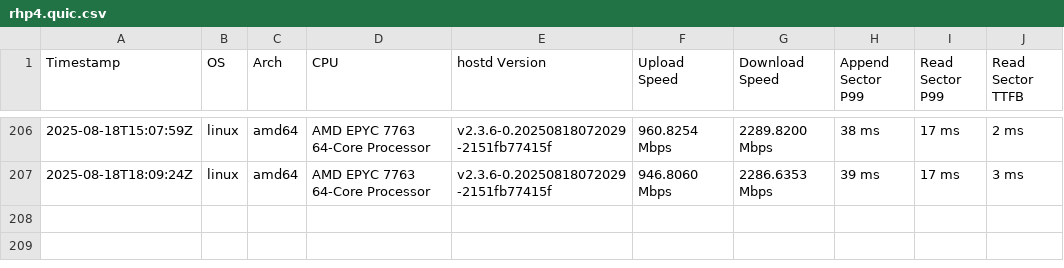
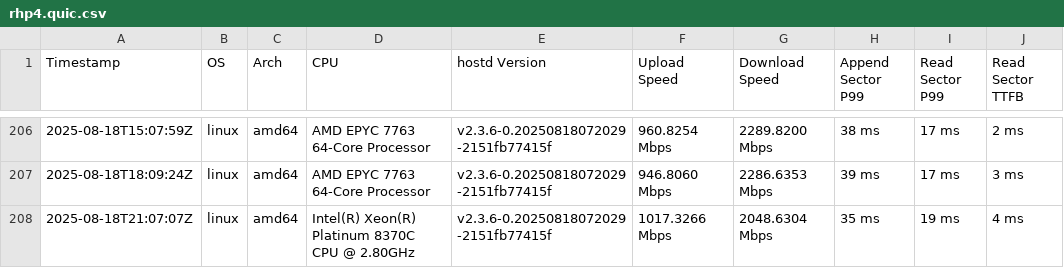
Before and after one commit to SiaFoundation/benchmark, a CSV file: results/rhp4.quic.csv, drawn as a sheet; only a part is shown, gaps mark what is left out; the diff names each change by its address in the sheet, - before the commit and + after, or states it on an @@ line.

```diff
--- a/results/rhp4.quic.csv
+++ b/results/rhp4.quic.csv
+row 208: 2025-08-18T21:07:07Z | linux | amd64 | Intel(R) Xeon(R) Platinum 8370C CPU @ 2.80GHz | v2.3.6-0.20250818072029-2151fb77415f | 1017.3266 Mbps | 2048.6304 Mbps | 35 ms | 19 ms | 4 ms
```
Also changed, not shown: results/e2e.csv, results/rhp4.csv.
